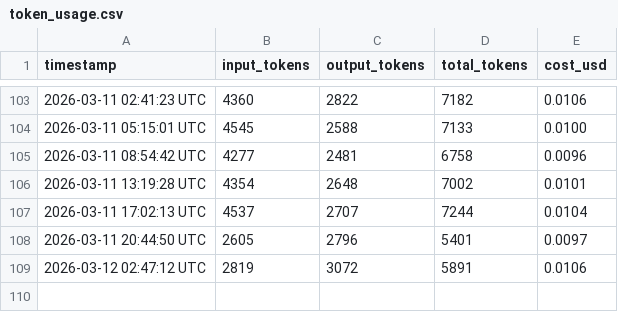
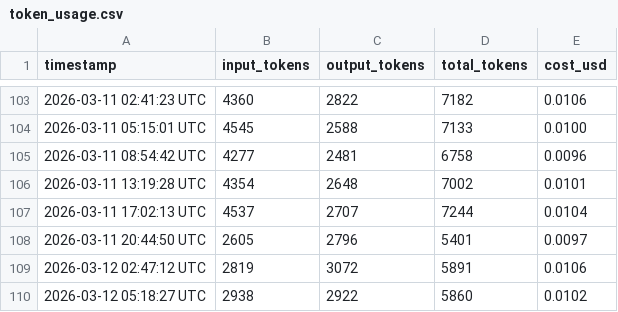
Before and after one commit to picasso250/fuyou-flash, a CSV file: log/token_usage.csv, drawn as a sheet; only a part is shown, gaps mark what is left out; the diff names each change by its address in the sheet, - before the commit and + after, or states it on an @@ line.

```diff
--- a/log/token_usage.csv
+++ b/log/token_usage.csv
+row 110: 2026-03-12 05:18:27 UTC | 2938 | 2922 | 5860 | 0.0102
```
Also changed, not shown: 5 other files.
